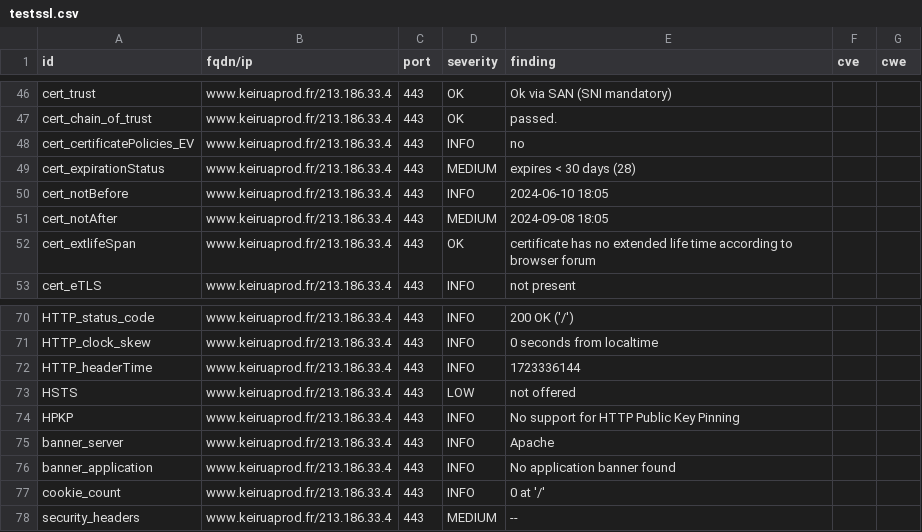
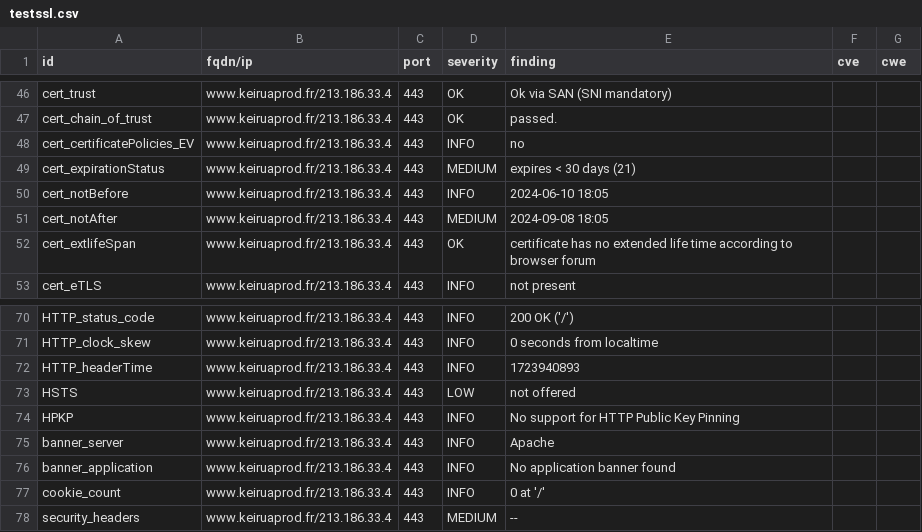
Before and after one commit to Keirua/dashlord-keiruaprod, a CSV file: results/aHR0cHM6Ly93d3cua2VpcnVhcHJvZC5mci9ibG9n/testssl.csv, drawn as a sheet; only a part is shown, gaps mark what is left out.

```diff
--- a/results/aHR0cHM6Ly93d3cua2VpcnVhcHJvZC5mci9ibG9n/testssl.csv
+++ b/results/aHR0cHM6Ly93d3cua2VpcnVhcHJvZC5mci9ibG9n/testssl.csv
@@ -48,3 +48,3 @@
 "cert_certificatePolicies_EV","www.keiruaprod.fr/213.186.33.4","443","INFO","no","",""
-"cert_expirationStatus","www.keiruaprod.fr/213.186.33.4","443","MEDIUM","expires < 30 days (28)","",""
+"cert_expirationStatus","www.keiruaprod.fr/213.186.33.4","443","MEDIUM","expires < 30 days (21)","",""
 "cert_notBefore","www.keiruaprod.fr/213.186.33.4","443","INFO","2024-06-10 18:05","",""
@@ -71,3 +71,3 @@
 "HTTP_clock_skew","www.keiruaprod.fr/213.186.33.4","443","INFO","0 seconds from localtime","",""
-"HTTP_headerTime","www.keiruaprod.fr/213.186.33.4","443","INFO","1723336144","",""
+"HTTP_headerTime","www.keiruaprod.fr/213.186.33.4","443","INFO","1723940893","",""
 "HSTS","www.keiruaprod.fr/213.186.33.4","443","LOW","not offered","",""
```
Also changed, not shown: 13 other files.
